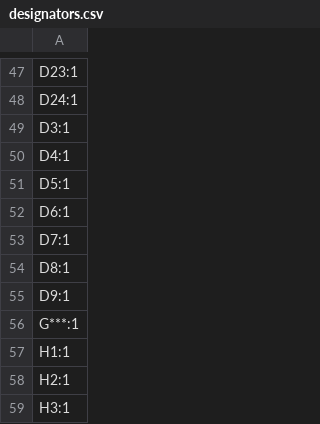
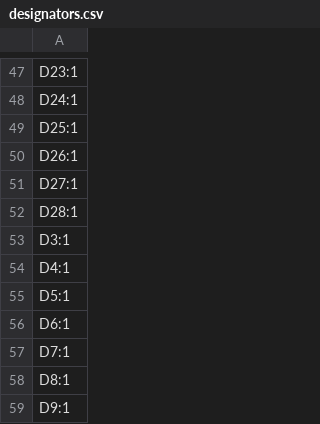
Before and after one commit to rowr111/triangel, a CSV file: hardware/triangle/production/designators.csv, drawn as a sheet; only a part is shown, gaps mark what is left out; the shorter side is filled out with more unchanged rows.

```diff
--- a/hardware/triangle/production/designators.csv
+++ b/hardware/triangle/production/designators.csv
@@ -48,2 +48,6 @@ D23:1
 D24:1
+D25:1
+D26:1
+D27:1
+D28:1
 D3:1
```
Also changed, not shown: hardware/triangle/production/bom.csv, hardware/triangle/production/positions.csv, 4 other files.
